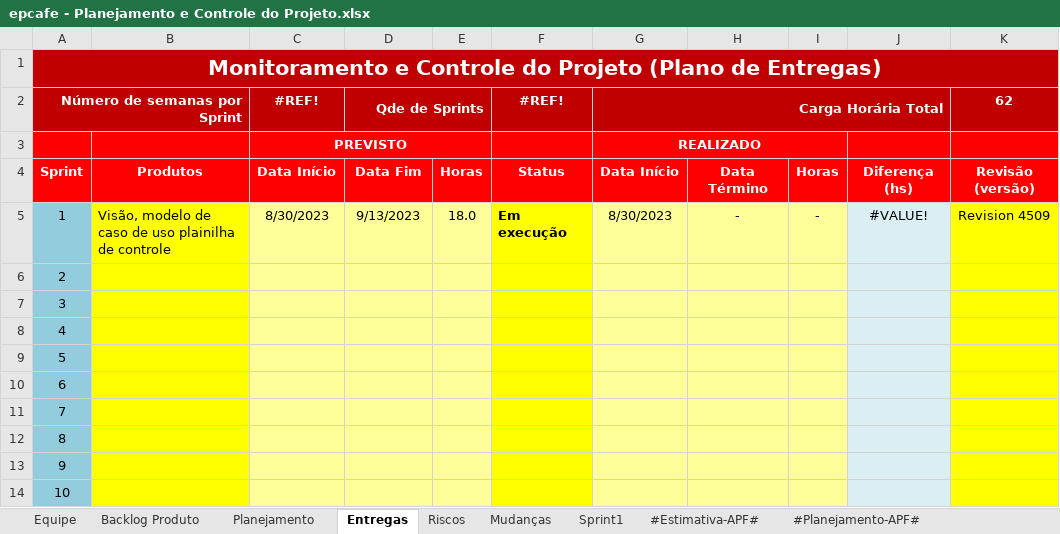
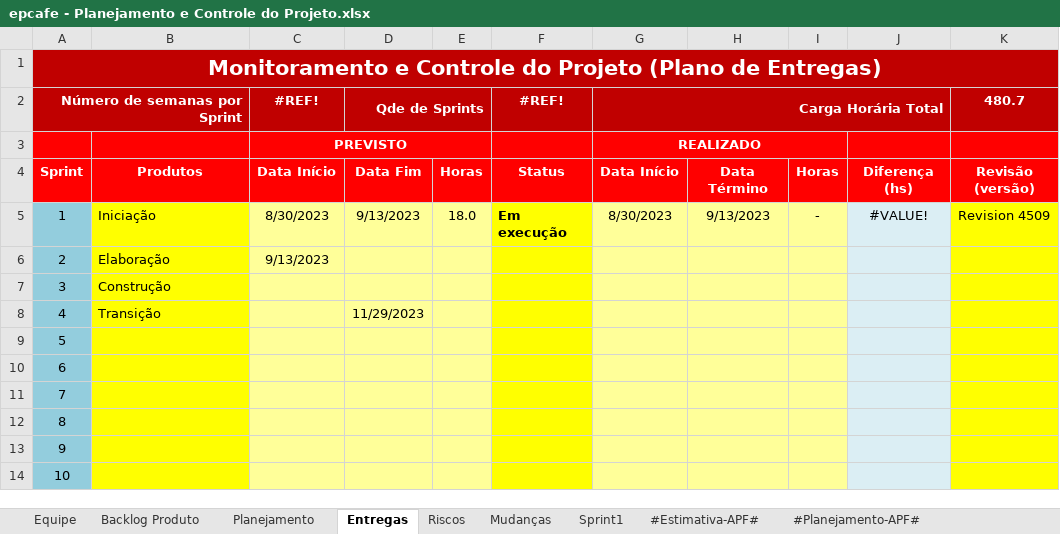
Before and after one commit to bixantil/epcafe-grupo5, an Excel workbook: Gerenciamento de Projeto/epcafe - Planejamento e Controle do Projeto.xlsx, sheet Entregas, drawn as a sheet; values as stored, in another font and other column widths than the file's, no borders; conditional formats not drawn; the diff names each change by its address in the sheet, - before the commit and + after, or states it on an @@ line.

```diff
--- a/Gerenciamento de Projeto/epcafe - Planejamento e Controle do Projeto.xlsx (sheet Entregas)
+++ b/Gerenciamento de Projeto/epcafe - Planejamento e Controle do Projeto.xlsx (sheet Entregas)
-K2: 62
+K2: 480.7
-B5: Visão, modelo de caso de uso plainilha de controle
+B5: Iniciação
-H5: -
+H5: 9/13/2023
-B6: (empty)
+B6: Elaboração
-C6 (#REF!): (empty)
+C6 (#REF!): 9/13/2023
-B7: (empty)
+B7: Construção
-B8: (empty)
+B8: Transição
-D8 (Qde de Sprints): (empty)
+D8 (Qde de Sprints): 11/29/2023
```
Also changed, not shown: sheet Backlog Produto, sheet Planejamento, sheet Mudanças, sheet Riscos, sheet Equipe, sheet Sprint1, formulas that keep their value, charts or pictures.
